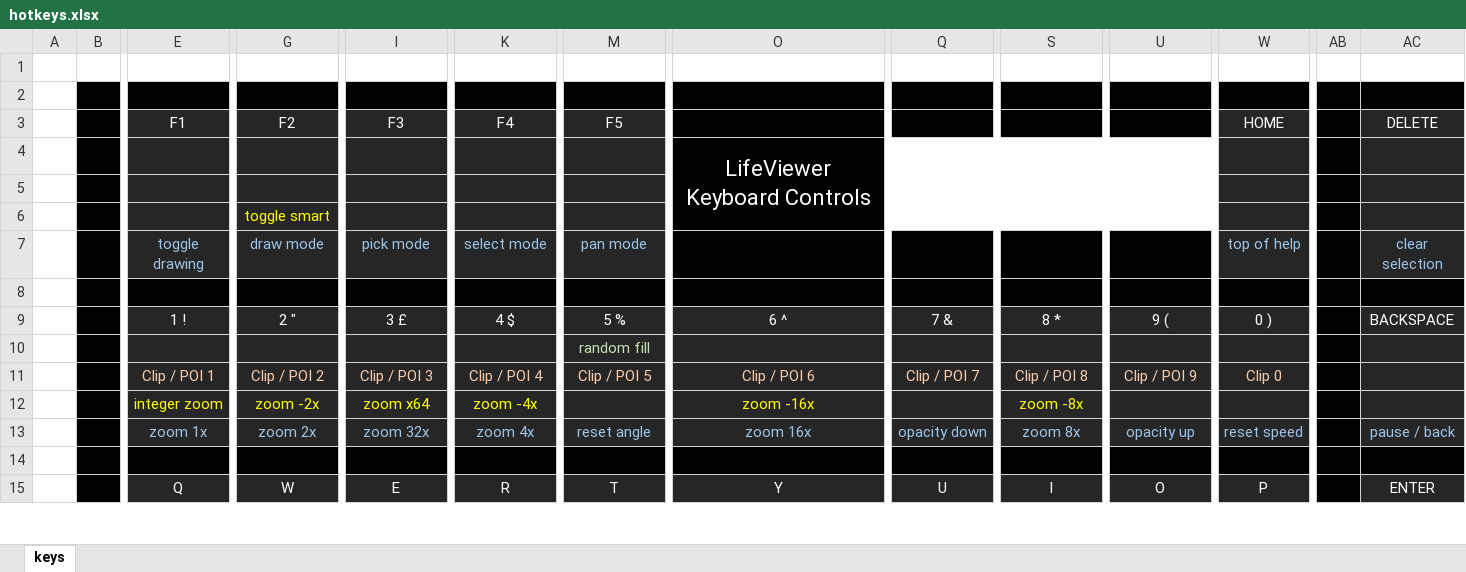
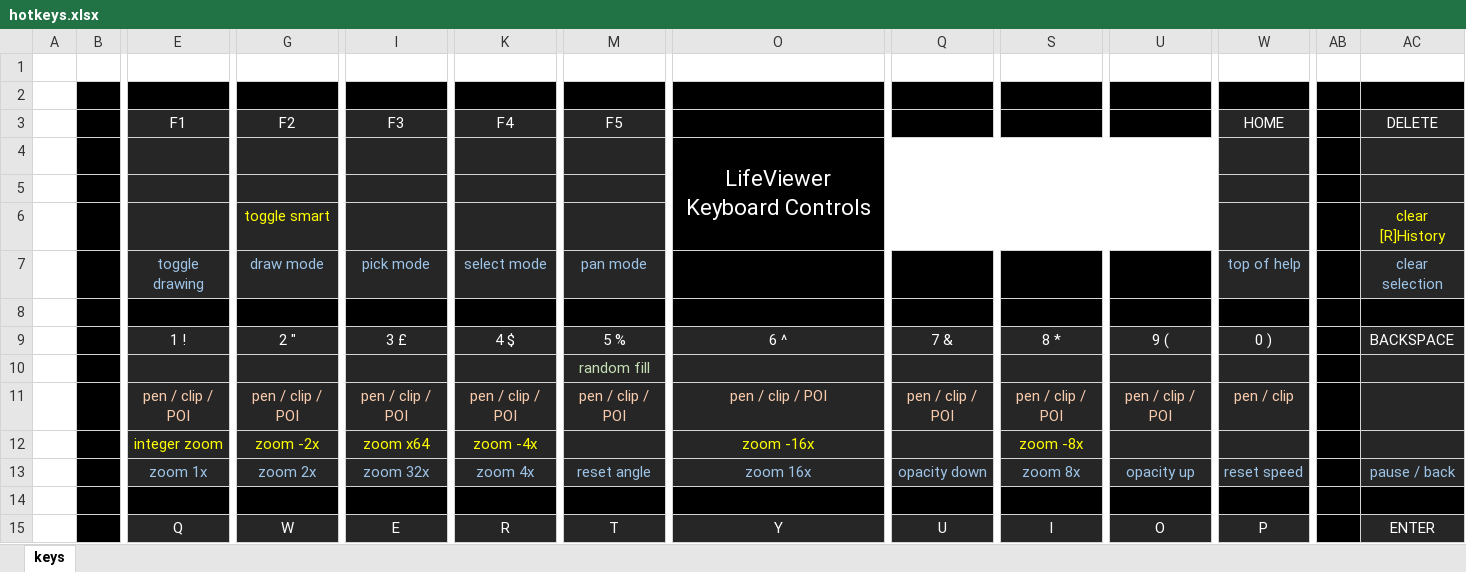
Before and after one commit to rowett/lifeviewer, an Excel workbook: images/hotkeys.xlsx, sheet keys, drawn as a sheet; only a part is shown, gaps mark what is left out; values as stored, in another font and other column widths than the file's, no borders; removed rows and columns are numbered as before the commit, all else as after; rows hold the shown columns only; the diff names each change by its address in the sheet, - before the commit and + after, or states it on an @@ line.

Commit message:
delete drawing state, delete [R]History states, drawing state shortcuts

```diff
--- a/images/hotkeys.xlsx (sheet keys)
+++ b/images/hotkeys.xlsx (sheet keys)
-AC6 (DELETE): (empty)
+AC6 (DELETE): clear [R]History
-row 11:  |  | Clip / POI 1 | Clip / POI 2 | Clip / POI 3 | Clip / POI 4 | Clip / POI 5 | Clip / POI 6 | Clip / POI 7 | Clip / POI 8 | Clip / POI 9 | Clip 0
+row 11:  |  | pen / clip / POI | pen / clip / POI | pen / clip / POI | pen / clip / POI | pen / clip / POI | pen / clip / POI | pen / clip / POI | pen / clip / POI | pen / clip / POI | pen / clip
```
Also changed, not shown: 7 other files.
